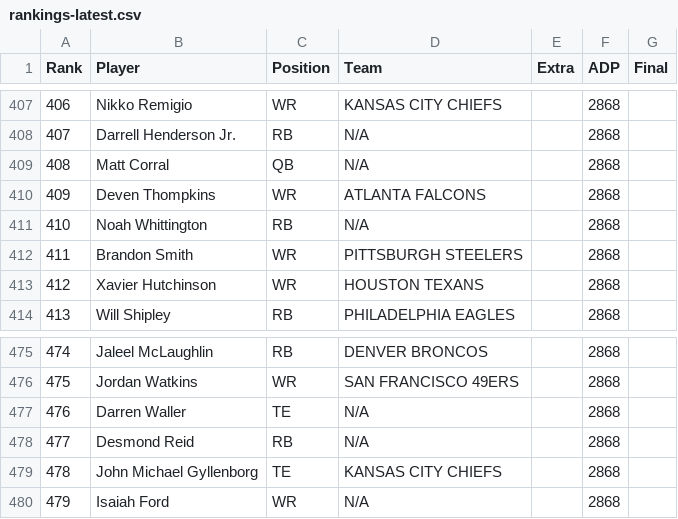
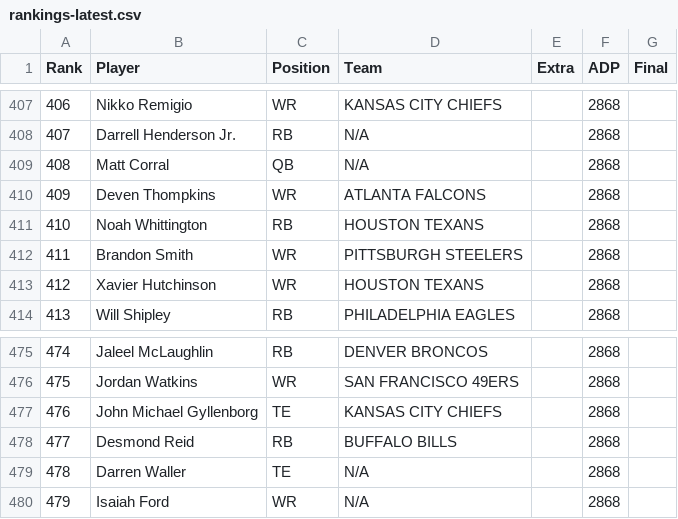
Before and after one commit to Louieza23/draft-compass-rankings, a CSV file: data/processed/underdog/rankings-latest.csv, drawn as a sheet; only a part is shown, gaps mark what is left out; removed rows and columns are numbered as before the commit, all else as after; the diff names each change by its address in the sheet, - before the commit and + after, or states it on an @@ line.

```diff
--- a/data/processed/underdog/rankings-latest.csv
+++ b/data/processed/underdog/rankings-latest.csv
-D411 (Team): N/A
+D411 (Team): HOUSTON TEXANS
@@ row 479 moved to row 477: 476 @@
+row 478: 477 | Desmond Reid | RB | BUFFALO BILLS |  | 2868
@@ column A (Rank) renumbered in row 479 @@
-row 478: 477 | Desmond Reid | RB | N/A |  | 2868
```
Also changed, not shown: data/processed/fantasycalc/rankings-dynasty_1qb-latest.csv, data/processed/fantasycalc/rankings-dynasty_2qb-latest.csv, 27 other files.
